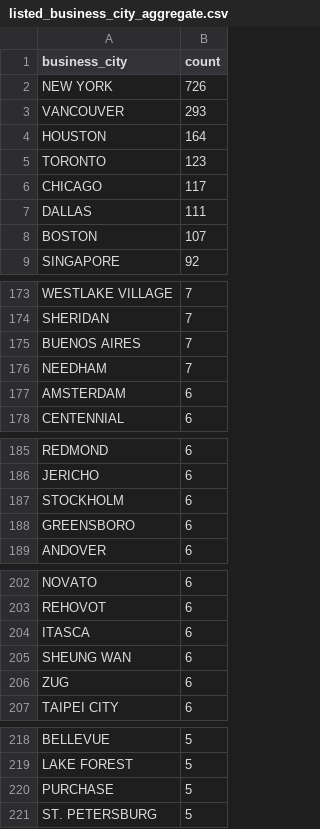
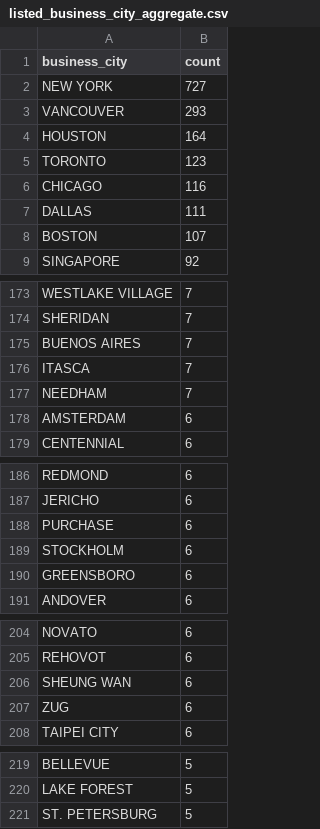
Before and after one commit to john-friedman/datamule-indicators, a CSV file: data/filer_metadata/listed_business_city_aggregate.csv, drawn as a sheet; only a part is shown, gaps mark what is left out; the diff covers the shown part only.

```diff
--- a/data/filer_metadata/listed_business_city_aggregate.csv
+++ b/data/filer_metadata/listed_business_city_aggregate.csv
@@ -1,3 +1,3 @@
 "business_city","count"
-"NEW YORK","726"
+"NEW YORK","727"
 "VANCOUVER","293"
@@ -5,3 +5,3 @@
 "TORONTO","123"
-"CHICAGO","117"
+"CHICAGO","116"
 "DALLAS","111"
@@ -175,2 +175,3 @@
 "BUENOS AIRES","7"
+"ITASCA","7"
 "NEEDHAM","7"
@@ -186,2 +187,3 @@
 "JERICHO","6"
+"PURCHASE","6"
 "STOCKHOLM","6"
@@ -203,3 +205,2 @@
 "REHOVOT","6"
-"ITASCA","6"
 "SHEUNG WAN","6"
@@ -219,3 +220,2 @@
 "LAKE FOREST","5"
-"PURCHASE","5"
 "ST. PETERSBURG","5"
```
Also changed, not shown: 2 added rows and 2 removed rows elsewhere in this file, data/filer_metadata/listed_zip_code_aggregate.csv, data/filer_metadata/unlisted_business_city_aggregate.csv, 22 other files.
